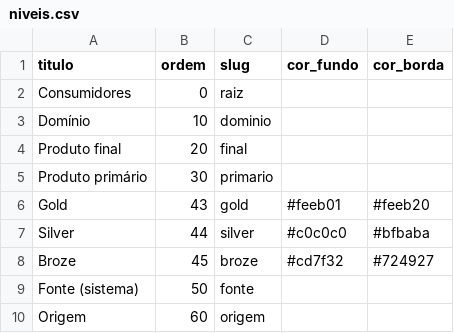
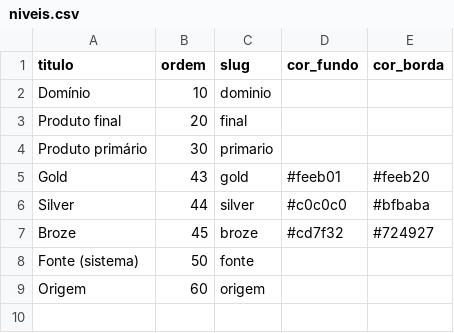
Before and after one commit to experienceitlit-netizen/mocks, a CSV file: mapa-dados-atacado/niveis.csv, drawn as a sheet.

```diff
--- a/mapa-dados-atacado/niveis.csv
+++ b/mapa-dados-atacado/niveis.csv
@@ -1,3 +1,2 @@
 titulo;ordem;slug;cor_fundo;cor_borda
-Consumidores;0;raiz;;
 Domínio;10;dominio;;
```
Also changed, not shown: 21 other files.
